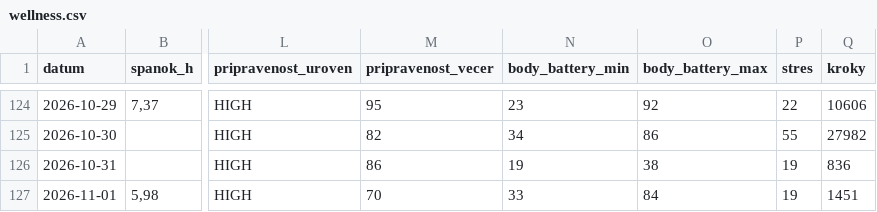
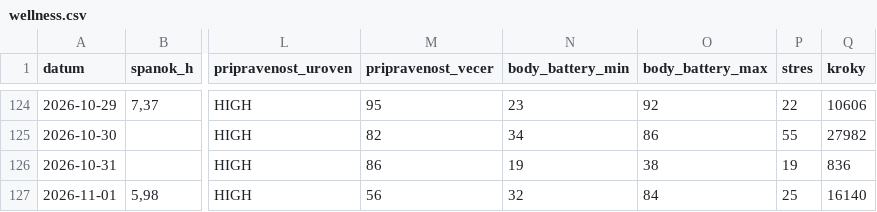
Before and after one commit to panacekm08/relaxrun, a CSV file: wellness.csv, drawn as a sheet; only a part is shown, gaps mark what is left out; the diff names each change by its address in the sheet, - before the commit and + after, or states it on an @@ line.

```diff
--- a/wellness.csv
+++ b/wellness.csv
-M127 (pripravenost_vecer): 70
+M127 (pripravenost_vecer): 56
-N127 (body_battery_min): 33
+N127 (body_battery_min): 32
-P127 (stres): 19
+P127 (stres): 25
-Q127 (kroky): 1451
+Q127 (kroky): 16140
```
Also changed, not shown: activities.csv, 4 other files.
